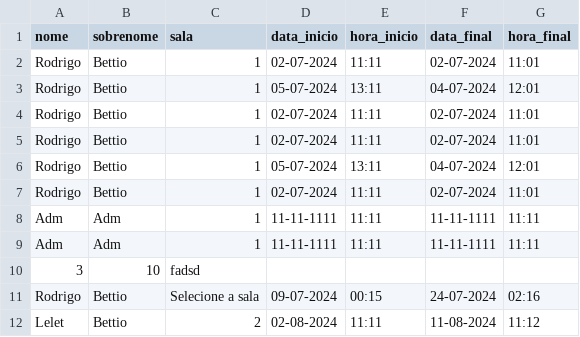
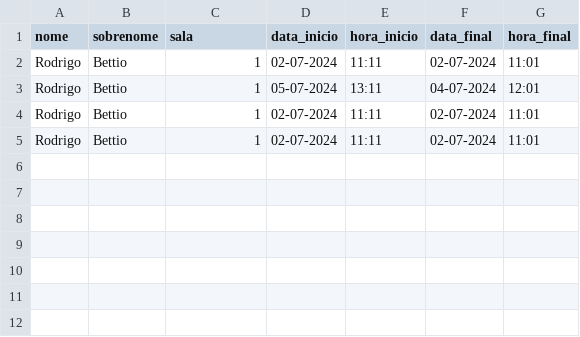
Before and after one commit to RodrigoBettio/reserva-app, a CSV file: csv/usuarios_reserva.csv, drawn as a sheet; the diff names each change by its address in the sheet, - before the commit and + after, or states it on an @@ line.

```diff
--- a/csv/usuarios_reserva.csv
+++ b/csv/usuarios_reserva.csv
-row 6: Rodrigo | Bettio | 1 | 05-07-2024 | 13:11 | 04-07-2024 | 12:01
-row 7: Rodrigo | Bettio | 1 | 02-07-2024 | 11:11 | 02-07-2024 | 11:01
-row 8: Adm | Adm | 1 | 11-11-1111 | 11:11 | 11-11-1111 | 11:11
-row 9: Adm | Adm | 1 | 11-11-1111 | 11:11 | 11-11-1111 | 11:11
-row 10: 3 | 10 | fadsd
-row 11: Rodrigo | Bettio | Selecione a sala | 09-07-2024 | 00:15 | 24-07-2024 | 02:16
-row 12: Lelet | Bettio | 2 | 02-08-2024 | 11:11 | 11-08-2024 | 11:12
```
Also changed, not shown: 4 other files.
